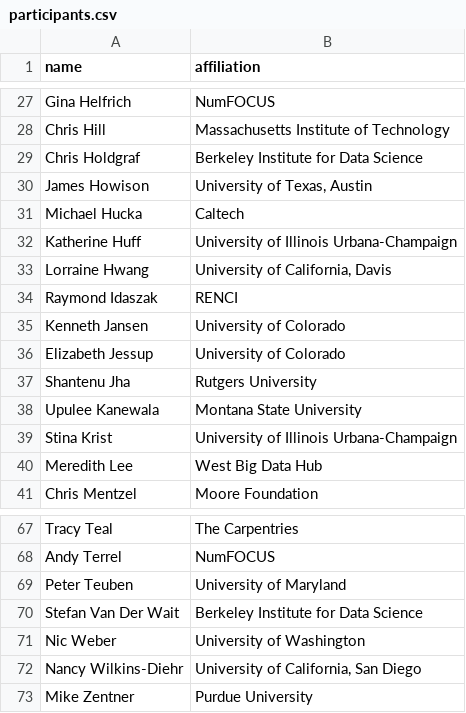
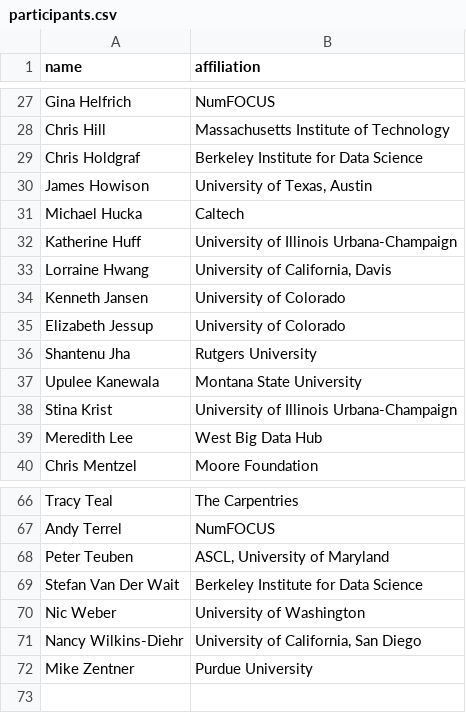
Before and after one commit to si2-urssi/berkeley_workshop, a CSV file: participants.csv, drawn as a sheet; only a part is shown, gaps mark what is left out.

Commit message:
Updated participants

```diff
--- a/participants.csv
+++ b/participants.csv
@@ -33,3 +33,2 @@ Katherine Huff,University of Illinois Urbana-Champaign
 Lorraine Hwang,"University of California, Davis"
-Raymond Idaszak,RENCI
 Kenneth Jansen,University of Colorado
@@ -68,3 +67,3 @@ Tracy Teal,The Carpentries
 Andy Terrel,NumFOCUS
-Peter Teuben,University of Maryland
+Peter Teuben,"ASCL, University of Maryland"
 Stefan Van Der Wait,Berkeley Institute for Data Science
```
